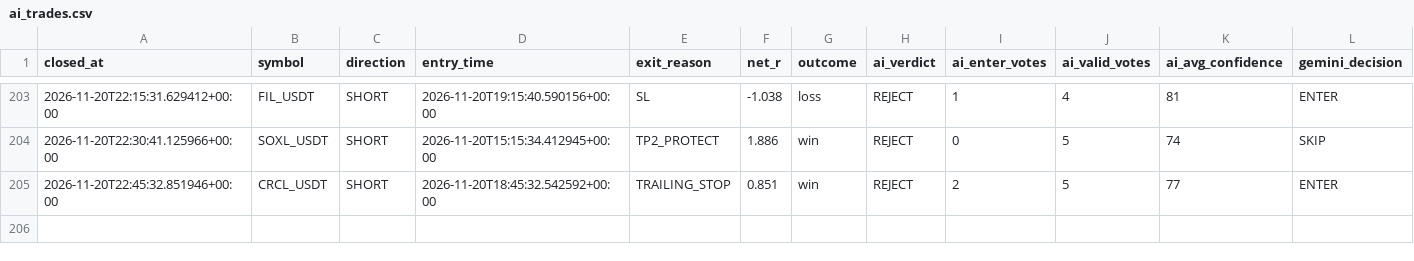
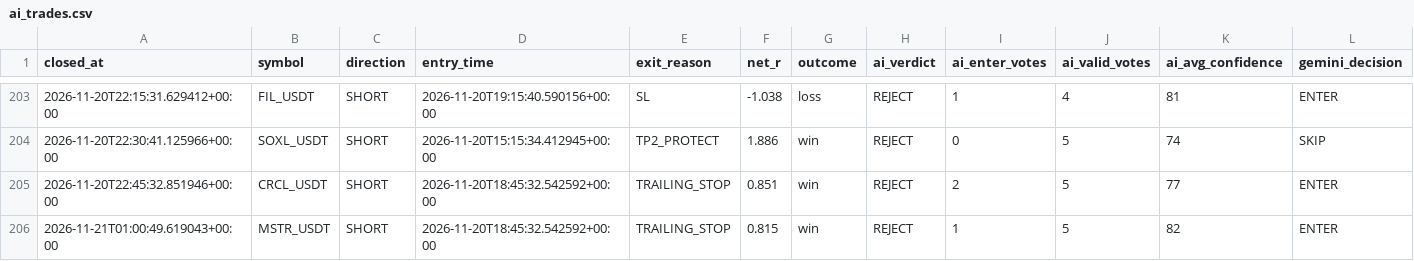
Before and after one commit to wjdtks255-lgtm/Gateio_signal, a CSV file: ai_trades.csv, drawn as a sheet; only a part is shown, gaps mark what is left out; rows hold the shown columns only; the diff names each change by its address in the sheet, - before the commit and + after, or states it on an @@ line.

```diff
--- a/ai_trades.csv
+++ b/ai_trades.csv
+row 206: 2026-11-21T01:00:49.619043+00:00 | MSTR_USDT | SHORT | 2026-11-20T18:45:32.542592+00:00 | TRAILING_STOP | 0.815 | win | REJECT | 1 | 5 | 82 | ENTER
```
Also changed, not shown: trades.csv, trades_audit.csv, 1 other file.
